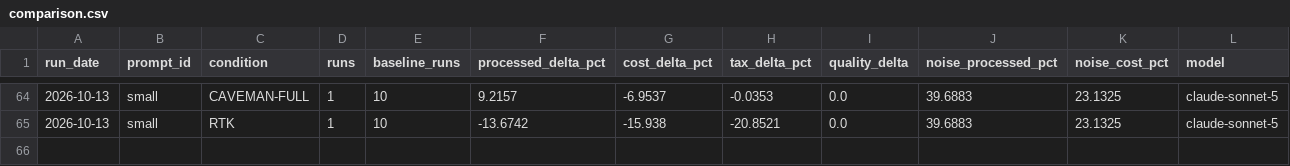
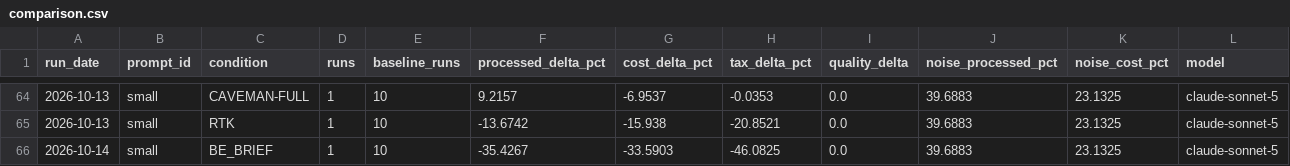
Before and after one commit to YangJunMan/claude-code-token-savings-benchmark, a CSV file: data/comparison.csv, drawn as a sheet; only a part is shown, gaps mark what is left out.

```diff
--- a/data/comparison.csv
+++ b/data/comparison.csv
@@ -65 +65,2 @@ run_date,prompt_id,condition,runs,baseline_runs,processed_delta_pct,cost_delta_p
 2026-10-13,small,RTK,1,10,-13.6742,-15.938,-20.8521,0.0,39.6883,23.1325,claude-sonnet-5
+2026-10-14,small,BE_BRIEF,1,10,-35.4267,-33.5903,-46.0825,0.0,39.6883,23.1325,claude-sonnet-5
```
Also changed, not shown: data/activity-log.csv, data/run-summary.csv, 1 other file.
